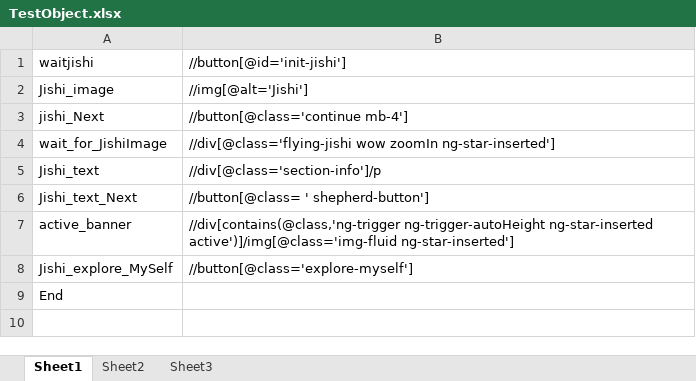
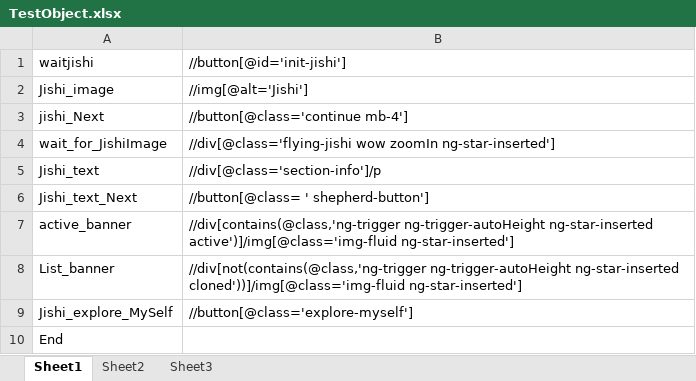
Before and after one commit to Vinod-Kumar-R/AutomationTesting, an Excel workbook: ResourcesFolder/TestObject.xlsx, sheet Sheet1, drawn as a sheet; values as stored, in another font and other column widths than the file's, no borders; the diff names each change by its address in the sheet, - before the commit and + after, or states it on an @@ line.

```diff
--- a/ResourcesFolder/TestObject.xlsx (sheet Sheet1)
+++ b/ResourcesFolder/TestObject.xlsx (sheet Sheet1)
+row 8: List_banner | //div[not(contains(@class,'ng-trigger ng-trigger-autoHeight ng-star-inserted cloned'))]/img[@class='img-fluid ng-star-inserted']
```
Also changed, not shown: ResourcesFolder/TestData.xlsx, ResourcesFolder/Testcase.xlsx.
